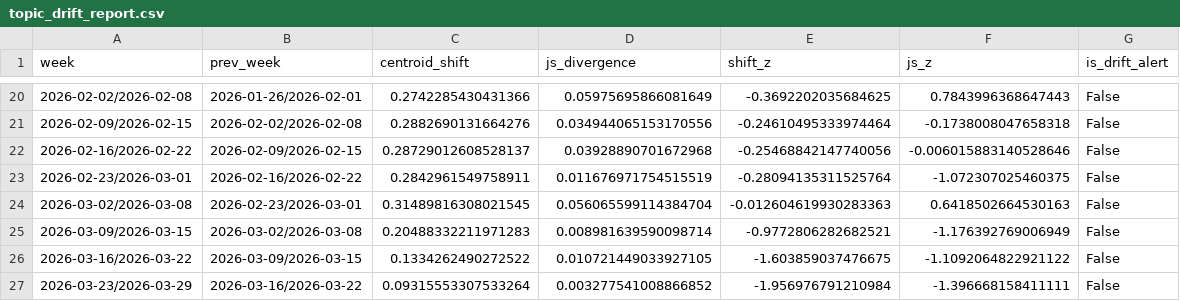
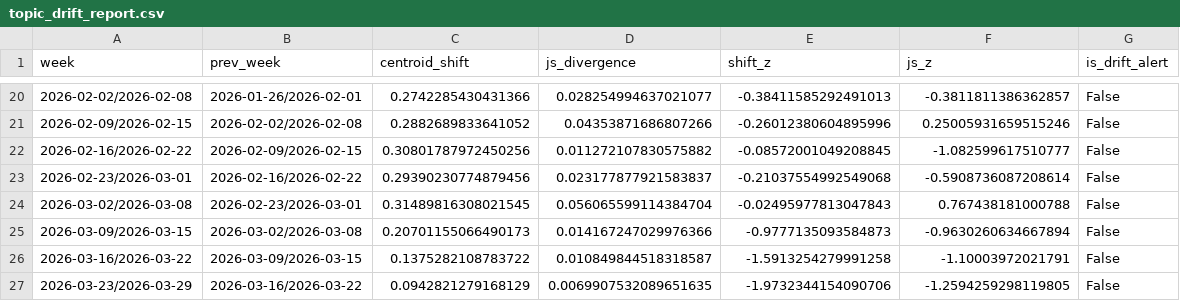
Before and after one commit to devikajonjale/Complaint-Intelligence-Engine-for-Indian-E-Commerce, a CSV file: data/topic_drift_report.csv, drawn as a sheet; only a part is shown, gaps mark what is left out; the diff covers the shown part only.

```diff
--- a/data/topic_drift_report.csv
+++ b/data/topic_drift_report.csv
@@ -20,8 +20,8 @@
-2026-02-02/2026-02-08,2026-01-26/2026-02-01,0.2742285430431366,0.05975695866081649,-0.3692202035684625,0.7843996368647443,False
-2026-02-09/2026-02-15,2026-02-02/2026-02-08,0.2882690131664276,0.034944065153170556,-0.24610495333974464,-0.1738008047658318,False
-2026-02-16/2026-02-22,2026-02-09/2026-02-15,0.28729012608528137,0.03928890701672968,-0.25468842147740056,-0.006015883140528646,False
-2026-02-23/2026-03-01,2026-02-16/2026-02-22,0.2842961549758911,0.011676971754515519,-0.28094135311525764,-1.072307025460375,False
-2026-03-02/2026-03-08,2026-02-23/2026-03-01,0.31489816308021545,0.056065599114384704,-0.012604619930283363,0.6418502664530163,False
-2026-03-09/2026-03-15,2026-03-02/2026-03-08,0.20488332211971283,0.008981639590098714,-0.9772806282682521,-1.176392769006949,False
-2026-03-16/2026-03-22,2026-03-09/2026-03-15,0.1334262490272522,0.010721449033927105,-1.603859037476675,-1.1092064822921122,False
-2026-03-23/2026-03-29,2026-03-16/2026-03-22,0.09315553307533264,0.003277541008866852,-1.956976791210984,-1.396668158411111,False
+2026-02-02/2026-02-08,2026-01-26/2026-02-01,0.2742285430431366,0.028254994637021077,-0.38411585292491013,-0.3811811386362857,False
+2026-02-09/2026-02-15,2026-02-02/2026-02-08,0.2882689833641052,0.04353871686807266,-0.26012380604895996,0.25005931659515246,False
+2026-02-16/2026-02-22,2026-02-09/2026-02-15,0.30801787972450256,0.011272107830575882,-0.08572001049208845,-1.082599617510777,False
+2026-02-23/2026-03-01,2026-02-16/2026-02-22,0.29390230774879456,0.023177877921583837,-0.21037554992549068,-0.5908736087208614,False
+2026-03-02/2026-03-08,2026-02-23/2026-03-01,0.31489816308021545,0.056065599114384704,-0.02495977813047843,0.767438181000788,False
+2026-03-09/2026-03-15,2026-03-02/2026-03-08,0.20701155066490173,0.014167247029976366,-0.9777135093584873,-0.9630260634667894,False
+2026-03-16/2026-03-22,2026-03-09/2026-03-15,0.1375282108783722,0.010849844518318587,-1.5913254279991258,-1.10003972021791,False
+2026-03-23/2026-03-29,2026-03-16/2026-03-22,0.0942821279168129,0.0069907532089651635,-1.9732344154090706,-1.2594259298119805,False
```
Also changed, not shown: 65 edited cells elsewhere in this file, data/raw_reviews.csv, data/router_predictions.csv, 49 other files.
